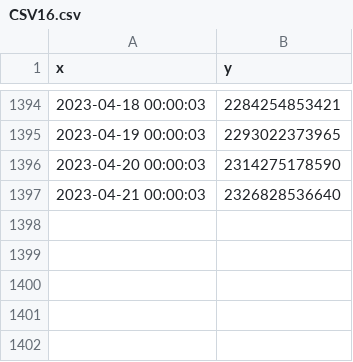
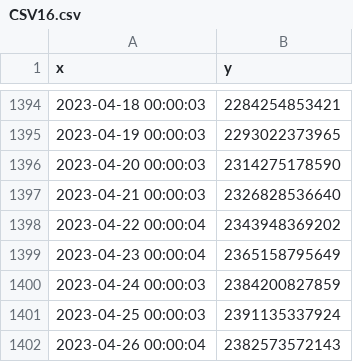
Before and after one commit to MoneyGrass/PnW_Graph_CSV, a CSV file: money/CSV16.csv, drawn as a sheet; only a part is shown, gaps mark what is left out; the diff names each change by its address in the sheet, - before the commit and + after, or states it on an @@ line.

```diff
--- a/money/CSV16.csv
+++ b/money/CSV16.csv
+row 1398: 2023-04-22 00:00:04 | 2343948369202
+row 1399: 2023-04-23 00:00:04 | 2365158795649
+row 1400: 2023-04-24 00:00:03 | 2384200827859
+row 1401: 2023-04-25 00:00:03 | 2391135337924
+row 1402: 2023-04-26 00:00:04 | 2382573572143
```
Also changed, not shown: food/CSV11.csv, manus/CSV13.csv, 15 other files.
